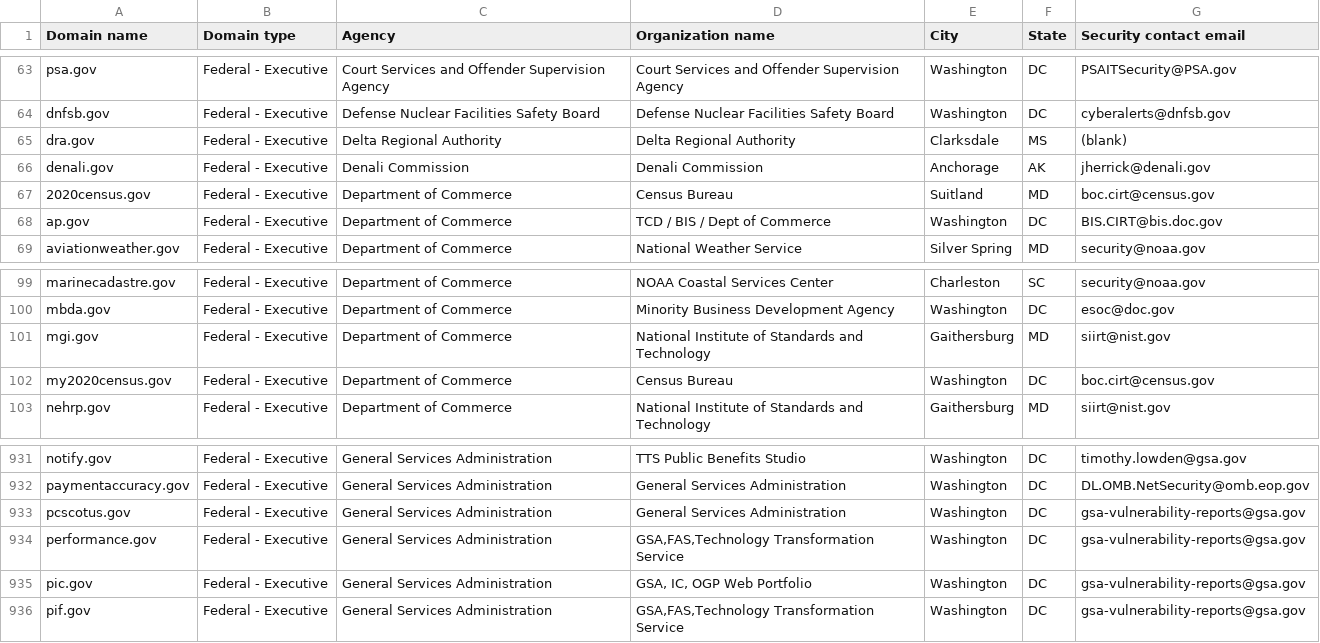
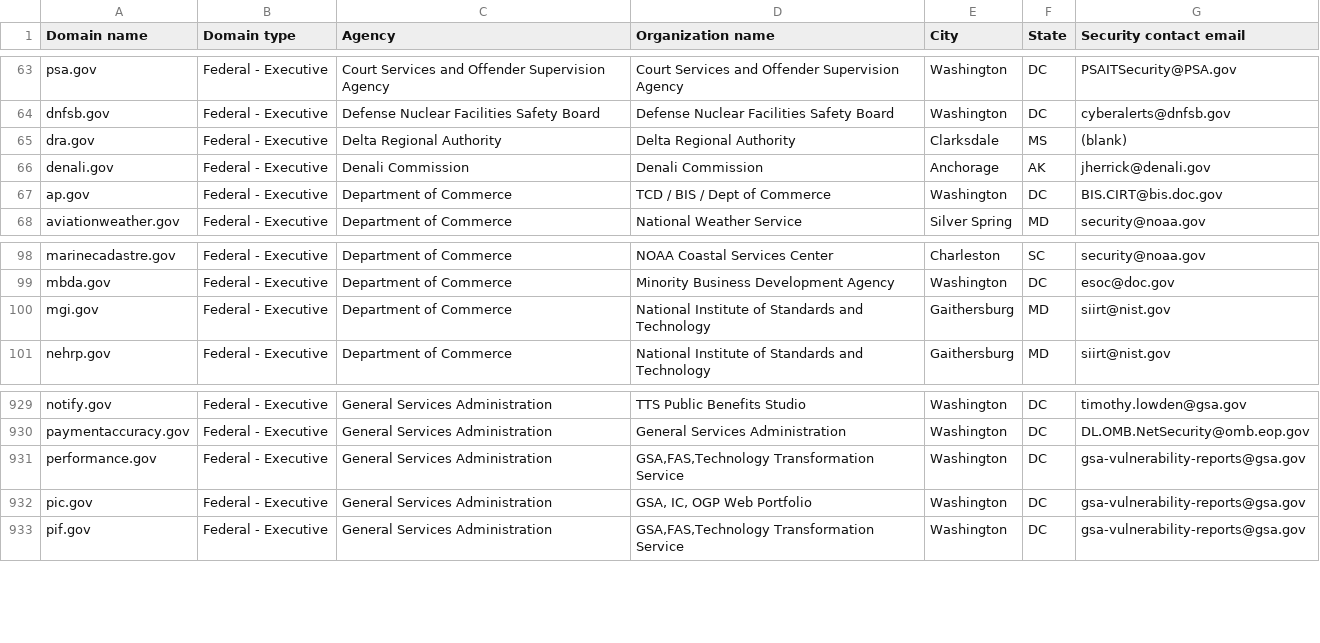
Before and after one commit to LadyPhoeynix/dotgov-data, a CSV file: current-federal.csv, drawn as a sheet; only a part is shown, gaps mark what is left out.

Commit message:
Flat: latest data (2025-08-09T06:39:57.819Z) {   "date": "2025-08-09T06:39:57.819Z",   "files": [     {       "name": "current-federal.csv",       "deltaBytes": -360,       "source": "https://manage.get.gov/api/v1/get-report/current-federal"     },     {       "name": "current-full.csv",       "deltaBytes": 135,       "source": "https://manage.get.gov/api/v1/get-report/current-full"     }   ] }

```diff
--- a/current-federal.csv
+++ b/current-federal.csv
@@ -66,3 +66,2 @@ dra.gov,Federal - Executive,Delta Regional Authority,Delta Regional Authority,Cl
 denali.gov,Federal - Executive,Denali Commission,Denali Commission,Anchorage,AK,jherrick@denali.gov
-2020census.gov,Federal - Executive,Department of Commerce,Census Bureau,Suitland,MD,boc.cirt@census.gov
 ap.gov,Federal - Executive,Department of Commerce,TCD / BIS / Dept of Commerce,Washington,DC,BIS.CIRT@bis.doc.gov
@@ -101,3 +100,2 @@ mbda.gov,Federal - Executive,Department of Commerce,Minority Business Developmen
 mgi.gov,Federal - Executive,Department of Commerce,National Institute of Standards and Technology,Gaithersburg,MD,siirt@nist.gov
-my2020census.gov,Federal - Executive,Department of Commerce,Census Bureau,Washington,DC,boc.cirt@census.gov
 nehrp.gov,Federal - Executive,Department of Commerce,National Institute of Standards and Technology,Gaithersburg,MD,siirt@nist.gov
@@ -932,3 +930,2 @@ notify.gov,Federal - Executive,General Services Administration,TTS Public Benefi
 paymentaccuracy.gov,Federal - Executive,General Services Administration,General Services Administration,Washington,DC,DL.OMB.NetSecurity@omb.eop.gov
-pcscotus.gov,Federal - Executive,General Services Administration,General Services Administration,Washington,DC,gsa-vulnerability-reports@gsa.gov
 performance.gov,Federal - Executive,General Services Administration,"GSA,FAS,Technology Transformation Service",Washington,DC,gsa-vulnerability-reports@gsa.gov
```
Also changed, not shown: 1 other file.
